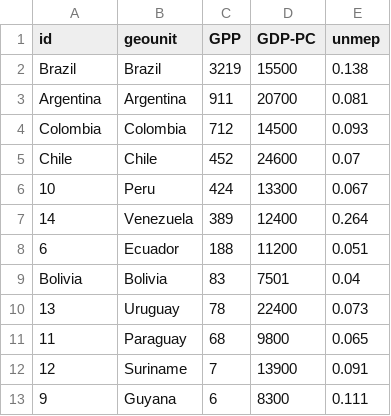
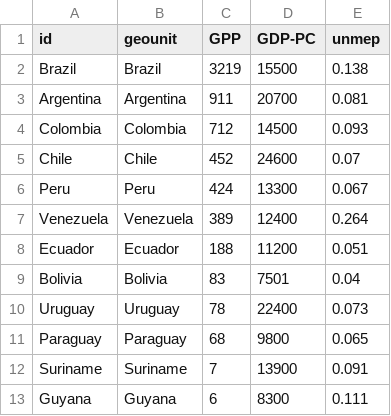
Before and after one commit to SpiritR/datpr6754, a CSV file: south_america_gpp.csv, drawn as a sheet.

```diff
--- a/south_america_gpp.csv
+++ b/south_america_gpp.csv
@@ -5,9 +5,9 @@ Colombia, Colombia,712,14500,0.093
 Chile, Chile,452,24600,0.07
-10, Peru,424,13300,0.067
-14, Venezuela,389,12400,0.264
-6, Ecuador,188,11200,0.051
+Peru, Peru,424,13300,0.067
+Venezuela, Venezuela,389,12400,0.264
+Ecuador, Ecuador,188,11200,0.051
 Bolivia, Bolivia,83,7501,0.04
-13, Uruguay,78,22400,0.073
-11, Paraguay,68,9800,0.065
-12, Suriname,7,13900,0.091
-9, Guyana,6,8300,0.111
+Uruguay, Uruguay,78,22400,0.073
+Paraguay, Paraguay,68,9800,0.065
+Suriname, Suriname,7,13900,0.091
+Guyana, Guyana,6,8300,0.111
```
Also changed, not shown: 1 other file.
